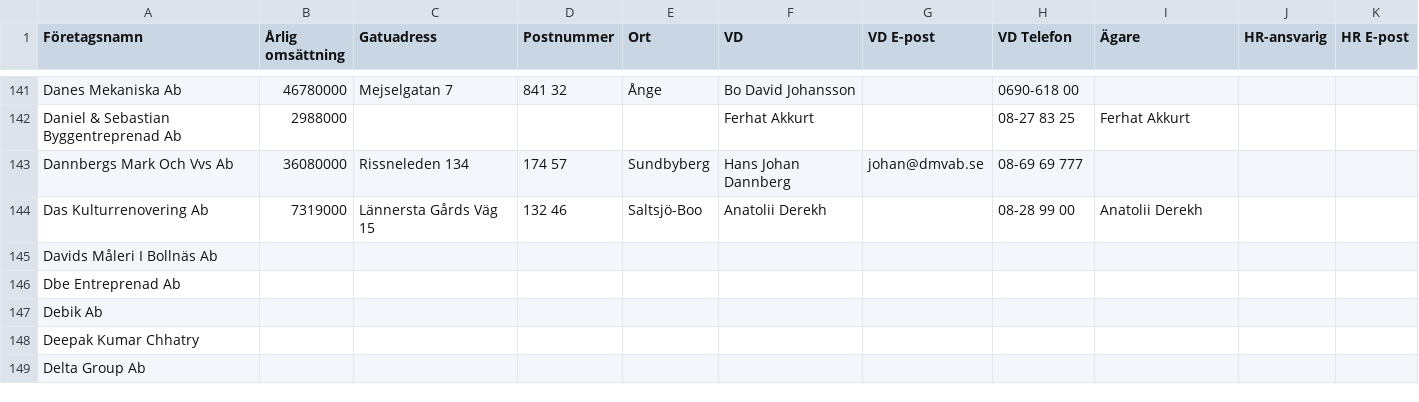
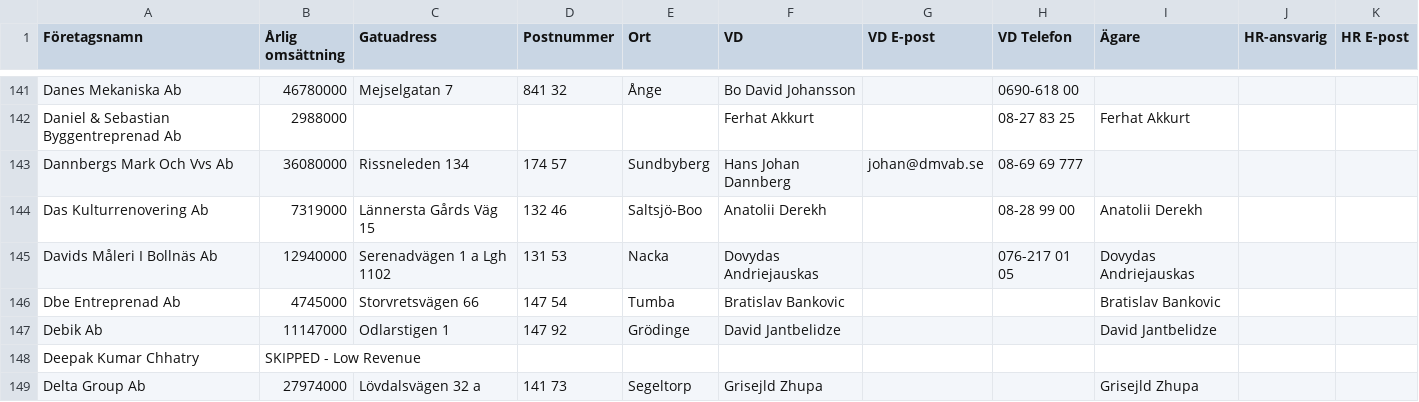
Before and after one commit to fellanH/ett-smart, a CSV file: marketing/weaver-5/blue-collar-companies.csv, drawn as a sheet; only a part is shown, gaps mark what is left out; the diff covers the shown part only; the diff names each change by its address in the sheet, - before the commit and + after, or states it on an @@ line.

Commit message:
Processed companies rows 145-154 (batch of 10)

```diff
--- a/marketing/weaver-5/blue-collar-companies.csv
+++ b/marketing/weaver-5/blue-collar-companies.csv
-B145 (Årlig omsättning): (empty)
+B145 (Årlig omsättning): 12940000
-C145 (Gatuadress): (empty)
+C145 (Gatuadress): Serenadvägen 1 a Lgh 1102
-D145 (Postnummer): (empty)
+D145 (Postnummer): 131 53
-E145 (Ort): (empty)
+E145 (Ort): Nacka
-F145 (VD): (empty)
+F145 (VD): Dovydas Andriejauskas
-H145 (VD Telefon): (empty)
+H145 (VD Telefon): 076-217 01 05
-I145 (Ägare): (empty)
+I145 (Ägare): Dovydas Andriejauskas
-B146 (Årlig omsättning): (empty)
+B146 (Årlig omsättning): 4745000
-C146 (Gatuadress): (empty)
+C146 (Gatuadress): Storvretsvägen 66
-D146 (Postnummer): (empty)
+D146 (Postnummer): 147 54
-E146 (Ort): (empty)
+E146 (Ort): Tumba
-F146 (VD): (empty)
+F146 (VD): Bratislav Bankovic
-I146 (Ägare): (empty)
+I146 (Ägare): Bratislav Bankovic
-B147 (Årlig omsättning): (empty)
+B147 (Årlig omsättning): 11147000
-C147 (Gatuadress): (empty)
+C147 (Gatuadress): Odlarstigen 1
-D147 (Postnummer): (empty)
+D147 (Postnummer): 147 92
-E147 (Ort): (empty)
+E147 (Ort): Grödinge
-F147 (VD): (empty)
+F147 (VD): David Jantbelidze
-I147 (Ägare): (empty)
+I147 (Ägare): David Jantbelidze
-B148 (Årlig omsättning): (empty)
+B148 (Årlig omsättning): SKIPPED - Low Revenue
-B149 (Årlig omsättning): (empty)
+B149 (Årlig omsättning): 27974000
-C149 (Gatuadress): (empty)
+C149 (Gatuadress): Lövdalsvägen 32 a
-D149 (Postnummer): (empty)
+D149 (Postnummer): 141 73
-E149 (Ort): (empty)
+E149 (Ort): Segeltorp
-F149 (VD): (empty)
+F149 (VD): Grisejld Zhupa
-I149 (Ägare): (empty)
+I149 (Ägare): Grisejld Zhupa
```
Also changed, not shown: 33 edited cells elsewhere in this file.
